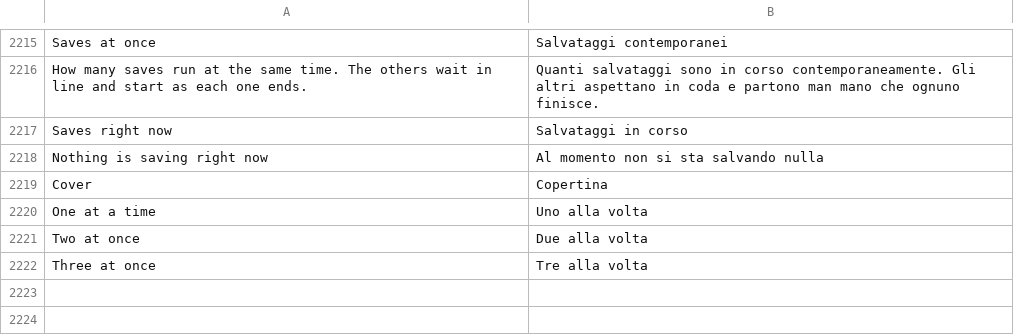
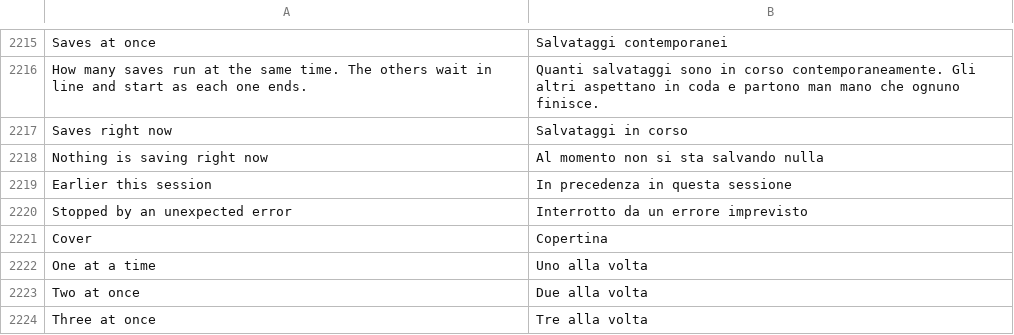
Before and after one commit to Nezumi-2711/HushFeed, a TSV file: extensions/tiktok/src/main/l10n/it.tsv, drawn as a sheet; only a part is shown, gaps mark what is left out; the diff names each change by its address in the sheet, - before the commit and + after, or states it on an @@ line.

```diff
--- a/extensions/tiktok/src/main/l10n/it.tsv
+++ b/extensions/tiktok/src/main/l10n/it.tsv
+row 2219: Earlier this session | In precedenza in questa sessione
+row 2220: Stopped by an unexpected error | Interrotto da un errore imprevisto
```
Also changed, not shown: extensions/tiktok/src/main/l10n/de.tsv, extensions/tiktok/src/main/l10n/es.tsv, 26 other files.
